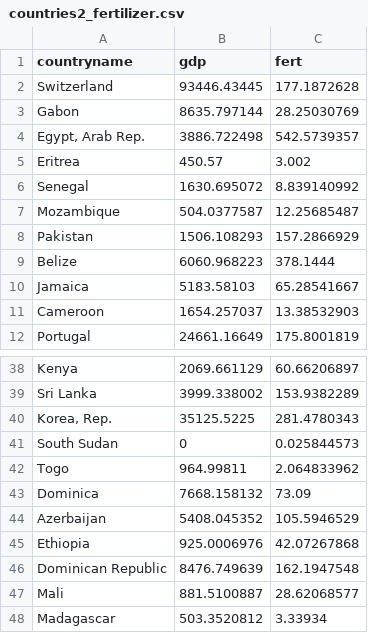
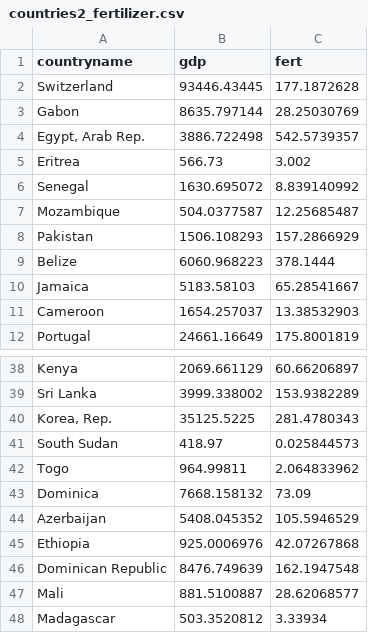
Before and after one commit to ds-modules/ENVECON-118-FA24, a CSV file: Big Assignments/Assignment 1/countries2_fertilizer.csv, drawn as a sheet; only a part is shown, gaps mark what is left out; the diff names each change by its address in the sheet, - before the commit and + after, or states it on an @@ line.

Commit message:
Add files via upload
Update numbers for South Sudan and Erithrea

```diff
--- a/Big Assignments/Assignment 1/countries2_fertilizer.csv
+++ b/Big Assignments/Assignment 1/countries2_fertilizer.csv
-B5 (gdp): 450.57
+B5 (gdp): 566.73
-B41 (gdp): 0
+B41 (gdp): 418.97
```
